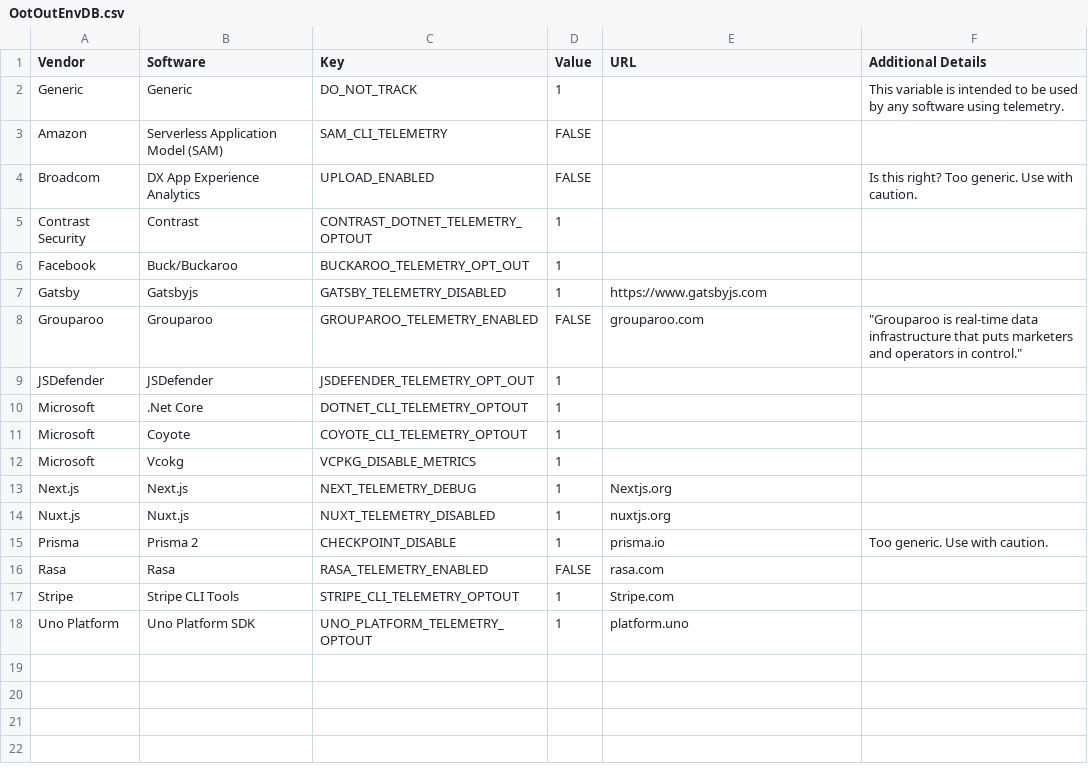
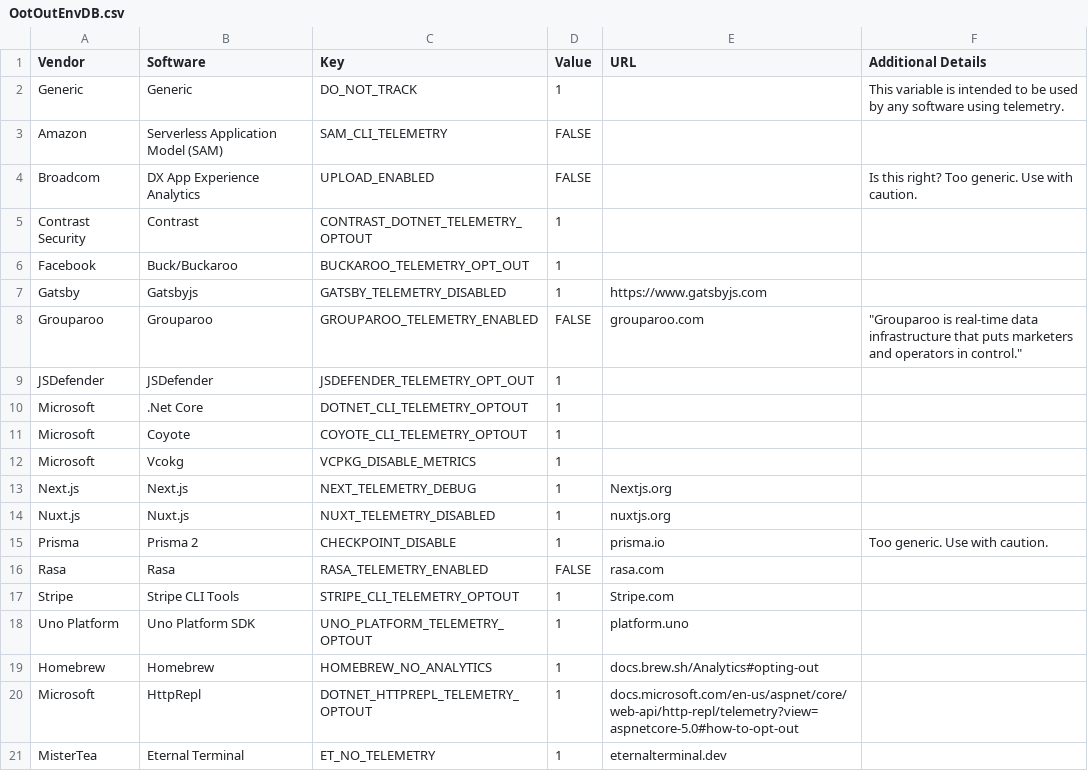
Before and after one commit to rljacobson/OptOutEnv, a CSV file: OotOutEnvDB.csv, drawn as a sheet; the diff names each change by its address in the sheet, - before the commit and + after, or states it on an @@ line.

Commit message:
Add some more
Thanks for making this. Added a few.

```diff
--- a/OotOutEnvDB.csv
+++ b/OotOutEnvDB.csv
+row 19: Homebrew | Homebrew | HOMEBREW_NO_ANALYTICS | 1 | docs.brew.sh/Analytics#opting-out
+row 20: Microsoft | HttpRepl | DOTNET_HTTPREPL_TELEMETRY_OPTOUT | 1 | docs.microsoft.com/en-us/aspnet/core/web-api/http-repl/telemetry?view=aspnetcore-5.0#how-to-opt-out
+row 21: MisterTea | Eternal Terminal | ET_NO_TELEMETRY | 1 | eternalterminal.dev
```
